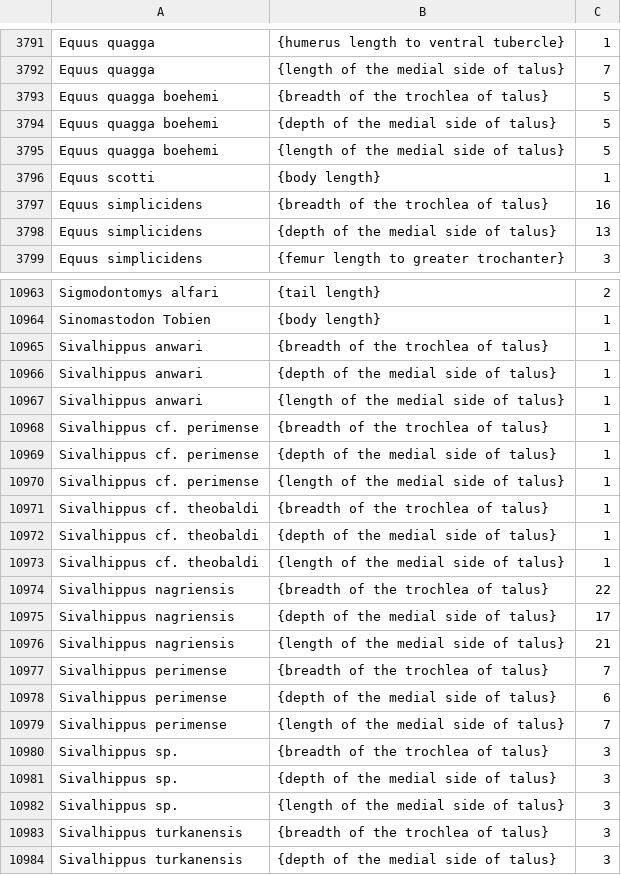
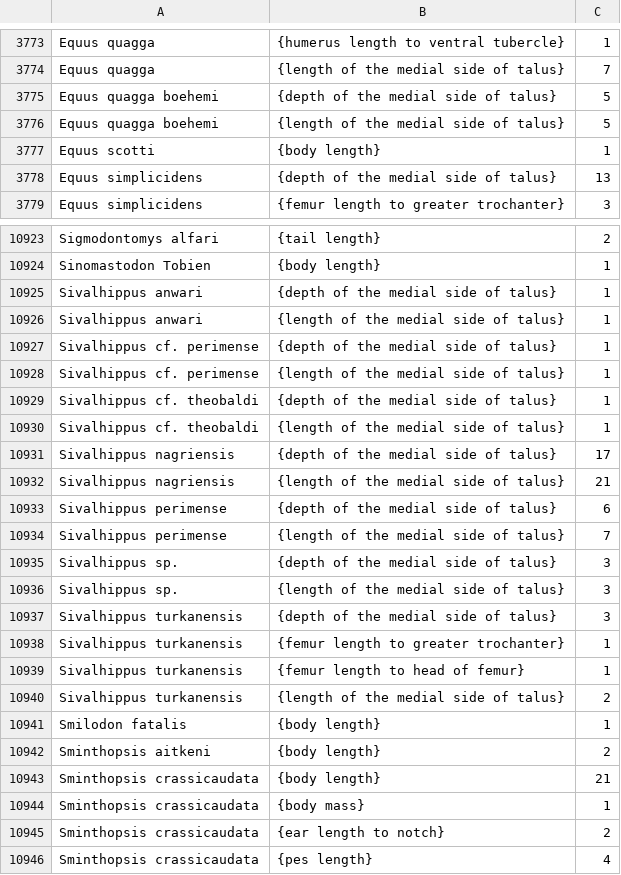
Before and after one commit to prasiddhigyawali/FutresAPI, a CSV file: data/scientificNameMeasurementType.csv, drawn as a sheet; only a part is shown, gaps mark what is left out; the shorter side is filled out with more unchanged rows; the diff covers the shown part only.

```diff
--- a/data/scientificNameMeasurementType.csv
+++ b/data/scientificNameMeasurementType.csv
@@ -3792,3 +3774,2 @@ Equus quagga,{humerus length to ventral tubercle},1
 Equus quagga,{length of the medial side of talus},7
-Equus quagga boehemi,{breadth of the trochlea of talus},5
 Equus quagga boehemi,{depth of the medial side of talus},5
@@ -3796,3 +3777,2 @@ Equus quagga boehemi,{length of the medial side of talus},5
 Equus scotti,{body length},1
-Equus simplicidens,{breadth of the trochlea of talus},16
 Equus simplicidens,{depth of the medial side of talus},13
@@ -10964,21 +10924,14 @@ Sigmodontomys alfari,{tail length},2
 Sinomastodon Tobien,{body length},1
-Sivalhippus anwari,{breadth of the trochlea of talus},1
 Sivalhippus anwari,{depth of the medial side of talus},1
 Sivalhippus anwari,{length of the medial side of talus},1
-Sivalhippus cf. perimense,{breadth of the trochlea of talus},1
 Sivalhippus cf. perimense,{depth of the medial side of talus},1
 Sivalhippus cf. perimense,{length of the medial side of talus},1
-Sivalhippus cf. theobaldi,{breadth of the trochlea of talus},1
 Sivalhippus cf. theobaldi,{depth of the medial side of talus},1
 Sivalhippus cf. theobaldi,{length of the medial side of talus},1
-Sivalhippus nagriensis,{breadth of the trochlea of talus},22
 Sivalhippus nagriensis,{depth of the medial side of talus},17
 Sivalhippus nagriensis,{length of the medial side of talus},21
-Sivalhippus perimense,{breadth of the trochlea of talus},7
 Sivalhippus perimense,{depth of the medial side of talus},6
 Sivalhippus perimense,{length of the medial side of talus},7
-Sivalhippus sp.,{breadth of the trochlea of talus},3
 Sivalhippus sp.,{depth of the medial side of talus},3
 Sivalhippus sp.,{length of the medial side of talus},3
-Sivalhippus turkanensis,{breadth of the trochlea of talus},3
 Sivalhippus turkanensis,{depth of the medial side of talus},3
```
Also changed, not shown: 42 removed rows elsewhere in this file, 9 other files.
